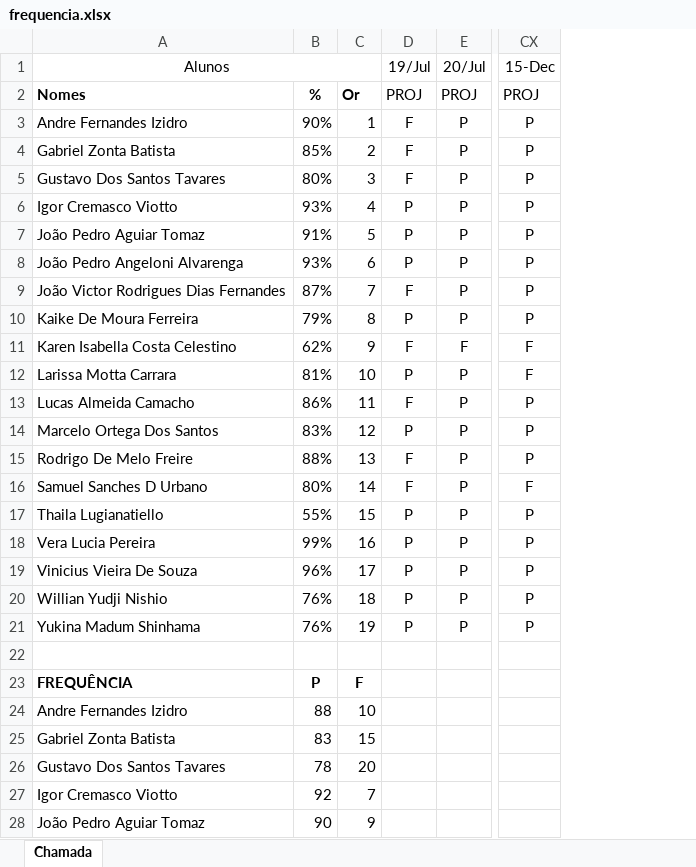
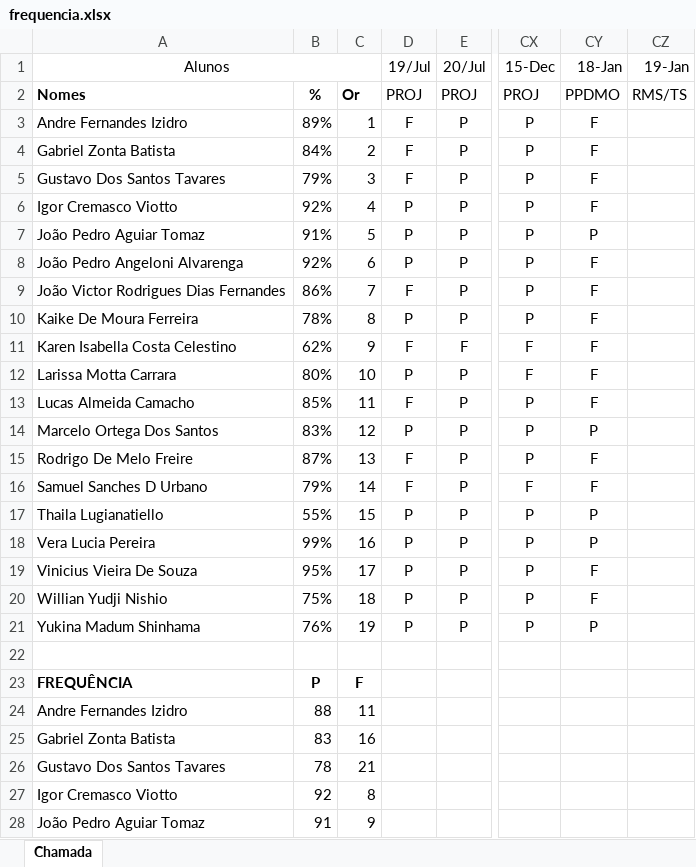
Before and after one commit to wellifabio/senai2023, an Excel workbook: 3des/frequencia.xlsx, sheet Chamada, drawn as a sheet; only a part is shown, gaps mark what is left out; values as stored, in another font and other column widths than the file's, no borders; conditional formats not drawn; the diff covers the shown part only; the diff names each change by its address in the sheet, - before the commit and + after, or states it on an @@ line.

Commit message:
chamada

```diff
--- a/3des/frequencia.xlsx (sheet Chamada)
+++ b/3des/frequencia.xlsx (sheet Chamada)
+column CY (18-Jan), rows 2-21: PPDMO | F | F | F | F | P | F | F | F | F | F | F | P | F | F | P | P | F | F | P
+column CZ (19-Jan), row 2: RMS/TS
-B3: 90%
+B3: 89%
-B4: 85%
+B4: 84%
-B5: 80%
+B5: 79%
-B6: 93%
+B6: 92%
-B8: 93%
+B8: 92%
-B9: 87%
+B9: 86%
-B10: 79%
+B10: 78%
-B12: 81%
+B12: 80%
-B13: 86%
+B13: 85%
-B15: 88%
+B15: 87%
-B16: 80%
+B16: 79%
-B19: 96%
+B19: 95%
-B20: 76%
+B20: 75%
-C24: 10
+C24: 11
-C25: 15
+C25: 16
-C26: 20
+C26: 21
-C27: 7
+C27: 8
-B28: 90
+B28: 91
```
Also changed, not shown: 14 edited cells elsewhere in this sheet, 1des/frequencia.xlsx.
